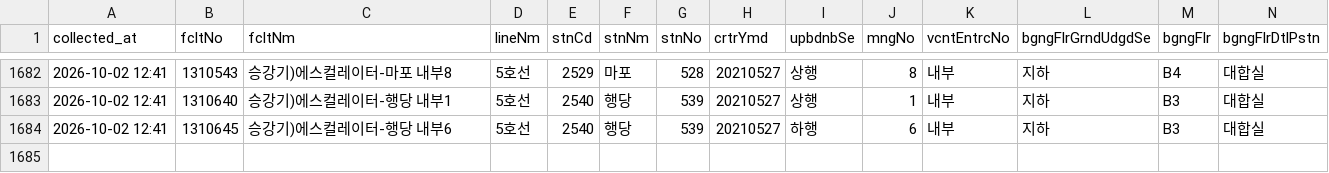
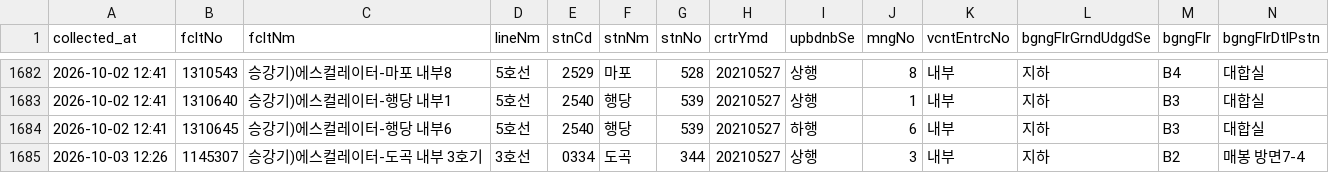
Before and after one commit to SeoyeonKoh/ieum-mobility-support, a CSV file: data/escalator.csv, drawn as a sheet; only a part is shown, gaps mark what is left out; rows hold the shown columns only; the diff names each change by its address in the sheet, - before the commit and + after, or states it on an @@ line.

```diff
--- a/data/escalator.csv
+++ b/data/escalator.csv
+row 1685: 2026-10-03 12:26 | 1145307 | 승강기)에스컬레이터-도곡 내부 3호기 | 3호선 | 0334 | 도곡 | 344 | 20210527 | 상행 | 3 | 내부 | 지하 | B2 | 매봉 방면7-4
```
Also changed, not shown: data/elevator_status.csv.
